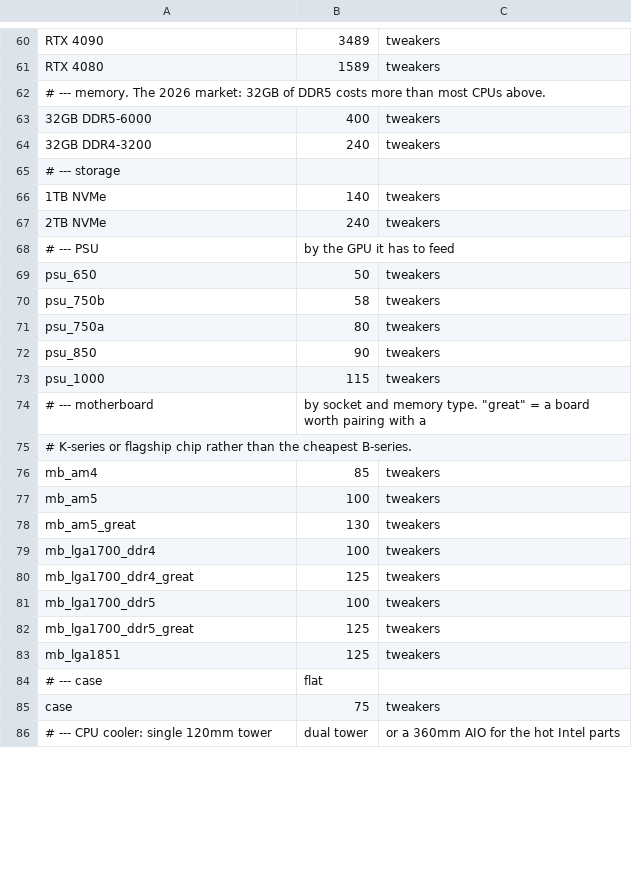
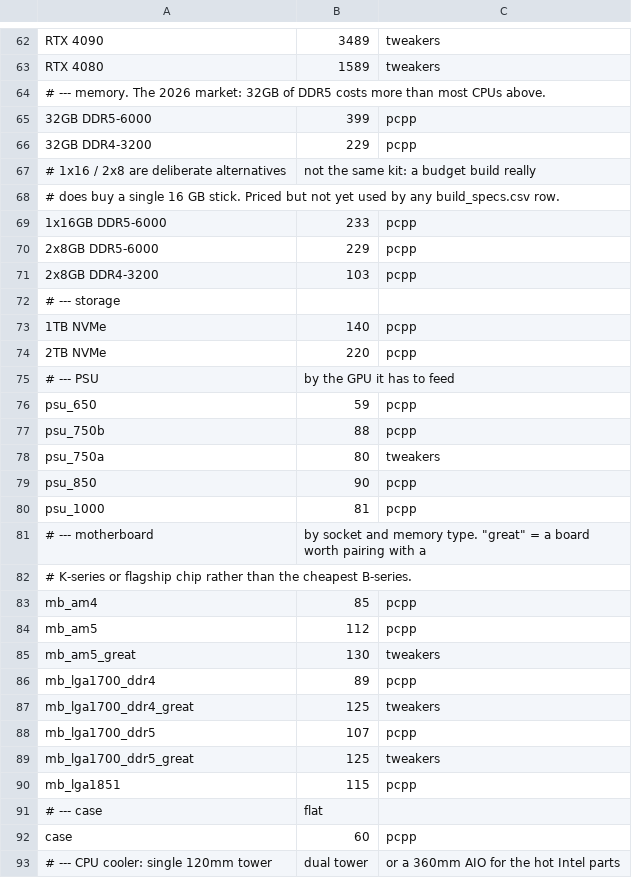
Before and after one commit to FeikoWielsma/msfs-cpu, a CSV file: build_prices.csv, drawn as a sheet; only a part is shown, gaps mark what is left out; the diff covers the shown part only.

```diff
--- a/build_prices.csv
+++ b/build_prices.csv
@@ -62,25 +64,30 @@ RTX 4080,1589,tweakers
 # --- memory. The 2026 market: 32GB of DDR5 costs more than most CPUs above.
-32GB DDR5-6000,400,tweakers
-32GB DDR4-3200,240,tweakers
+32GB DDR5-6000,399,pcpp
+32GB DDR4-3200,229,pcpp
+# 1x16 / 2x8 are deliberate alternatives, not the same kit: a budget build really
+# does buy a single 16 GB stick. Priced but not yet used by any build_specs.csv row.
+1x16GB DDR5-6000,233,pcpp
+2x8GB DDR5-6000,229,pcpp
+2x8GB DDR4-3200,103,pcpp
 # --- storage
-1TB NVMe,140,tweakers
-2TB NVMe,240,tweakers
+1TB NVMe,140,pcpp
+2TB NVMe,220,pcpp
 # --- PSU, by the GPU it has to feed
-psu_650,50,tweakers
-psu_750b,58,tweakers
+psu_650,59,pcpp
+psu_750b,88,pcpp
 psu_750a,80,tweakers
-psu_850,90,tweakers
-psu_1000,115,tweakers
+psu_850,90,pcpp
+psu_1000,81,pcpp
 # --- motherboard, by socket and memory type. "great" = a board worth pairing with a
 # K-series or flagship chip rather than the cheapest B-series.
-mb_am4,85,tweakers
-mb_am5,100,tweakers
+mb_am4,85,pcpp
+mb_am5,112,pcpp
 mb_am5_great,130,tweakers
-mb_lga1700_ddr4,100,tweakers
+mb_lga1700_ddr4,89,pcpp
 mb_lga1700_ddr4_great,125,tweakers
-mb_lga1700_ddr5,100,tweakers
+mb_lga1700_ddr5,107,pcpp
 mb_lga1700_ddr5_great,125,tweakers
-mb_lga1851,125,tweakers
+mb_lga1851,115,pcpp
 # --- case, flat
-case,75,tweakers
+case,60,pcpp
 # --- CPU cooler: single 120mm tower, dual tower, or a 360mm AIO for the hot Intel parts
```
Also changed, not shown: 2 added rows and 32 edited cells elsewhere in this file, 7 other files.
